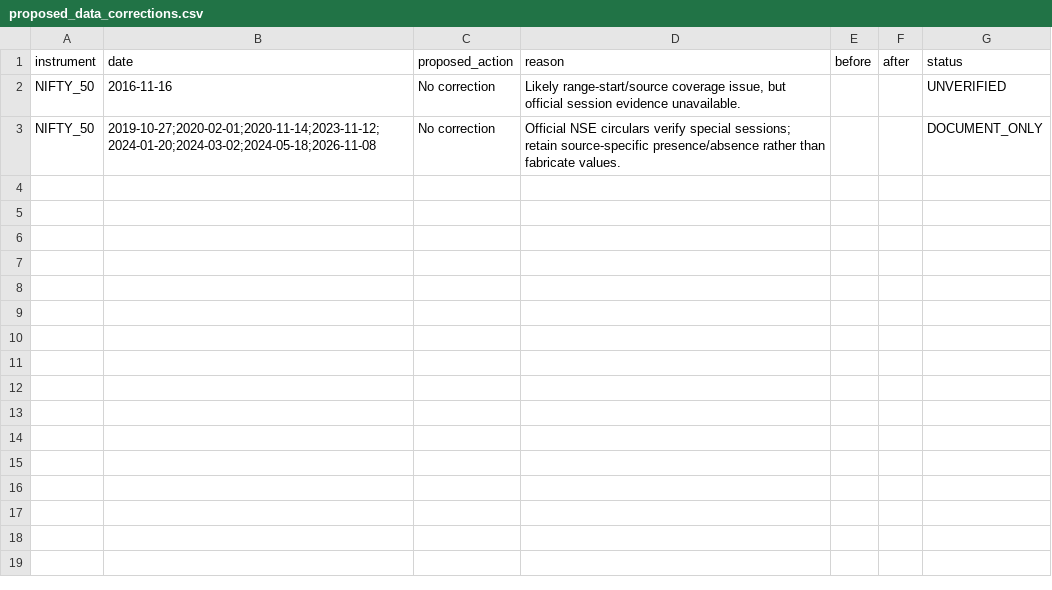
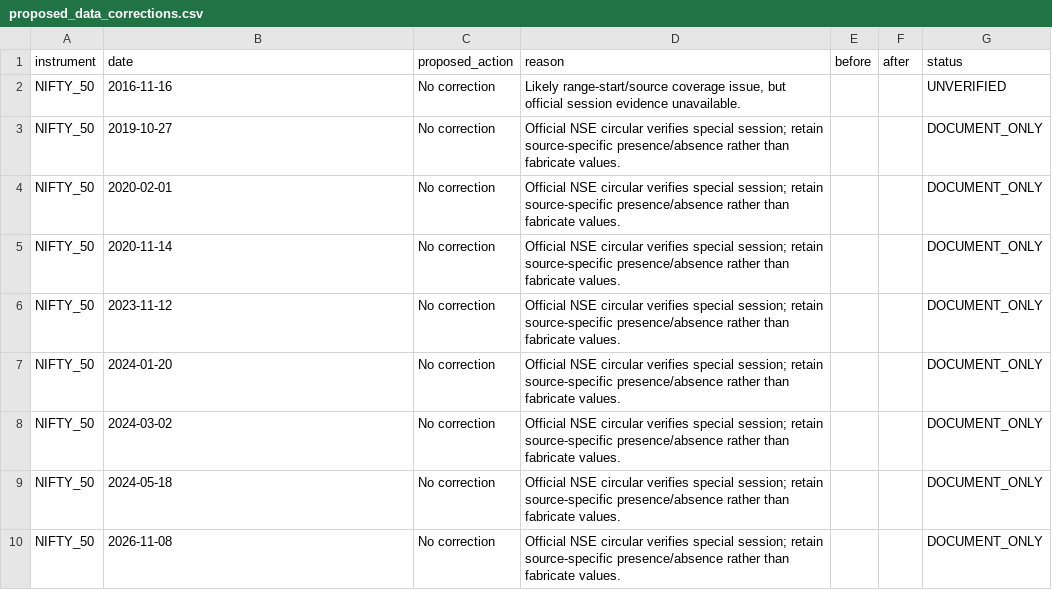
Before and after one commit to naiya555/stock-market-prediction-system, a CSV file: research/data_verification_remediation/complete_source_verification/proposed_data_corrections.csv, drawn as a sheet.

```diff
--- a/research/data_verification_remediation/complete_source_verification/proposed_data_corrections.csv
+++ b/research/data_verification_remediation/complete_source_verification/proposed_data_corrections.csv
@@ -2,2 +2,9 @@ instrument,date,proposed_action,reason,before,after,status
 NIFTY_50,2016-11-16,No correction,"Likely range-start/source coverage issue, but official session evidence unavailable.",,,UNVERIFIED
-NIFTY_50,2019-10-27;2020-02-01;2020-11-14;2023-11-12;2024-01-20;2024-03-02;2024-05-18;2026-11-08,No correction,Official NSE circulars verify special sessions; retain source-specific presence/absence rather than fabricate values.,,,DOCUMENT_ONLY
+NIFTY_50,2019-10-27,No correction,Official NSE circular verifies special session; retain source-specific presence/absence rather than fabricate values.,,,DOCUMENT_ONLY
+NIFTY_50,2020-02-01,No correction,Official NSE circular verifies special session; retain source-specific presence/absence rather than fabricate values.,,,DOCUMENT_ONLY
+NIFTY_50,2020-11-14,No correction,Official NSE circular verifies special session; retain source-specific presence/absence rather than fabricate values.,,,DOCUMENT_ONLY
+NIFTY_50,2023-11-12,No correction,Official NSE circular verifies special session; retain source-specific presence/absence rather than fabricate values.,,,DOCUMENT_ONLY
+NIFTY_50,2024-01-20,No correction,Official NSE circular verifies special session; retain source-specific presence/absence rather than fabricate values.,,,DOCUMENT_ONLY
+NIFTY_50,2024-03-02,No correction,Official NSE circular verifies special session; retain source-specific presence/absence rather than fabricate values.,,,DOCUMENT_ONLY
+NIFTY_50,2024-05-18,No correction,Official NSE circular verifies special session; retain source-specific presence/absence rather than fabricate values.,,,DOCUMENT_ONLY
+NIFTY_50,2026-11-08,No correction,Official NSE circular verifies special session; retain source-specific presence/absence rather than fabricate values.,,,DOCUMENT_ONLY
```
Also changed, not shown: research/data_verification_remediation/complete_source_verification/corporate_actions_tcs.csv, research/data_verification_remediation/complete_source_verification/nifty50_session_verification.csv, 12 other files.
